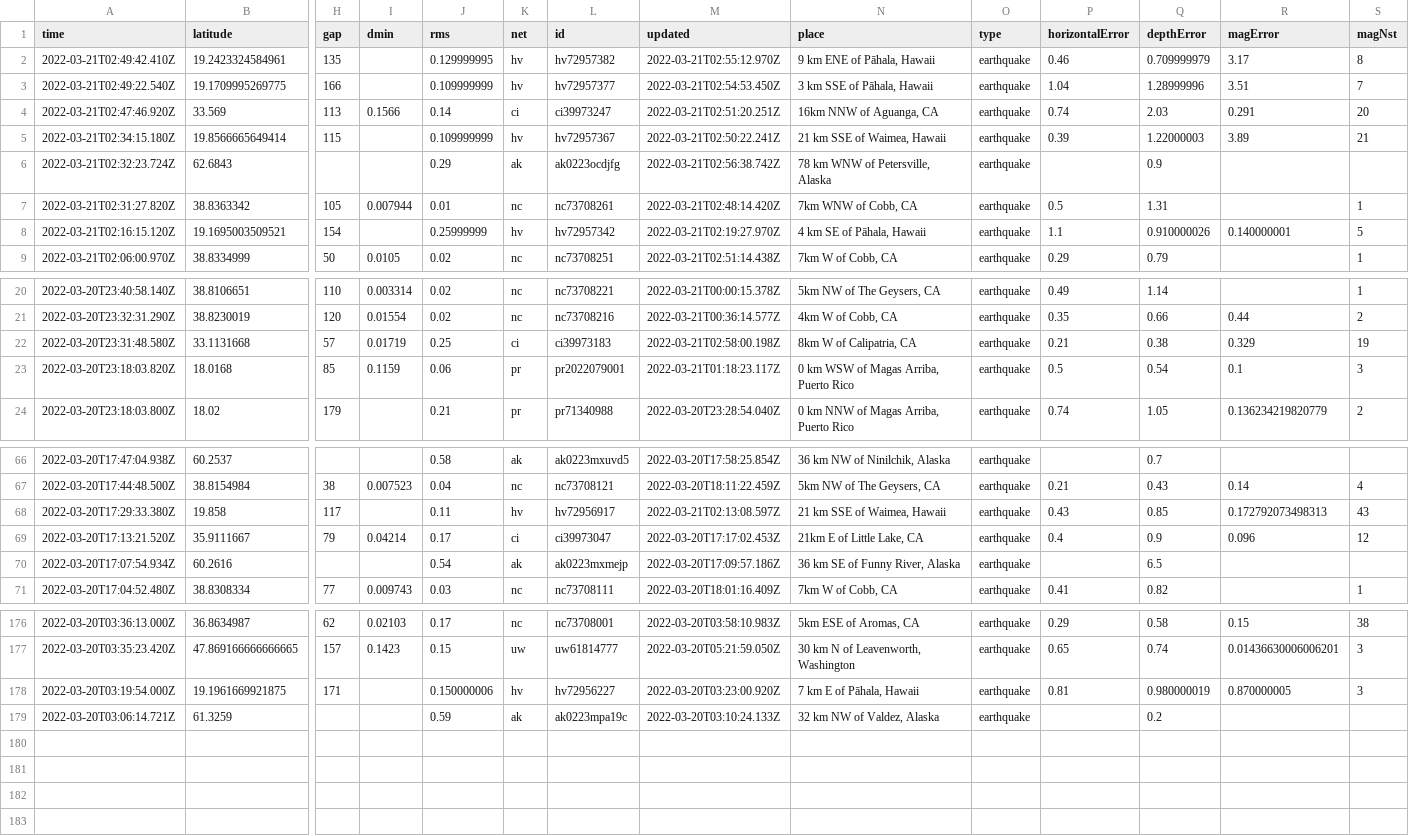
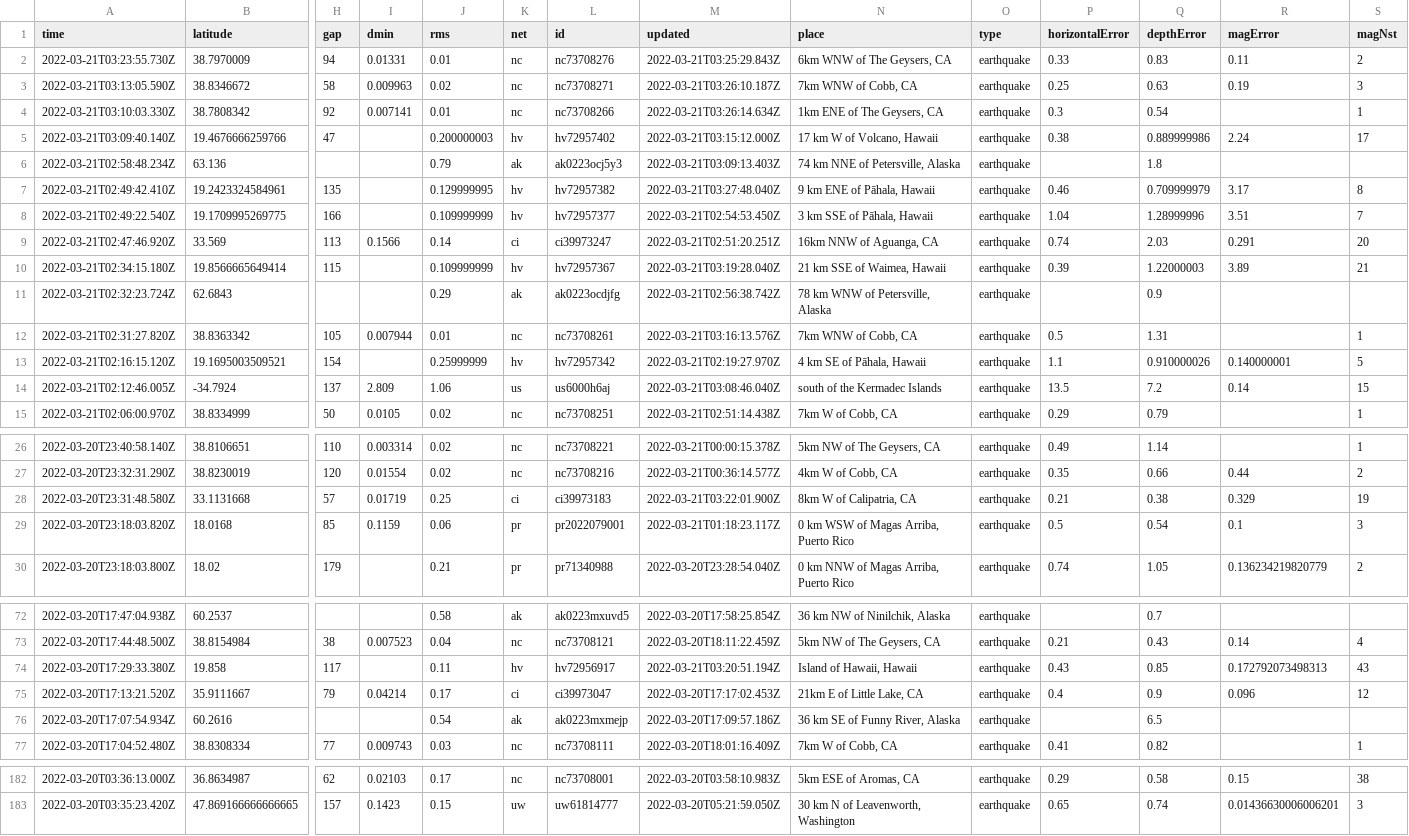
Before and after one commit to JohnnyBerkeley/Nicar2022_actions, a CSV file: usgs_current.csv, drawn as a sheet; only a part is shown, gaps mark what is left out; removed rows and columns are numbered as before the commit, all else as after; rows hold the shown columns only; the diff covers the shown part only; the diff names each change by its address in the sheet, - before the commit and + after, or states it on an @@ line.

```diff
--- a/usgs_current.csv
+++ b/usgs_current.csv
+row 2: 2022-03-21T03:23:55.730Z | 38.7970009 | 94 | 0.01331 | 0.01 | nc | nc73708276 | 2022-03-21T03:25:29.843Z | 6km WNW of The Geysers, CA | earthquake | 0.33 | 0.83 | 0.11 | 2
+row 3: 2022-03-21T03:13:05.590Z | 38.8346672 | 58 | 0.009963 | 0.02 | nc | nc73708271 | 2022-03-21T03:26:10.187Z | 7km WNW of Cobb, CA | earthquake | 0.25 | 0.63 | 0.19 | 3
+row 4: 2022-03-21T03:10:03.330Z | 38.7808342 | 92 | 0.007141 | 0.01 | nc | nc73708266 | 2022-03-21T03:26:14.634Z | 1km ENE of The Geysers, CA | earthquake | 0.3 | 0.54 |  | 1
+row 5: 2022-03-21T03:09:40.140Z | 19.4676666259766 | 47 |  | 0.200000003 | hv | hv72957402 | 2022-03-21T03:15:12.000Z | 17 km W of Volcano, Hawaii | earthquake | 0.38 | 0.889999986 | 2.24 | 17
+row 6: 2022-03-21T02:58:48.234Z | 63.136 |  |  | 0.79 | ak | ak0223ocj5y3 | 2022-03-21T03:09:13.403Z | 74 km NNE of Petersville, Alaska | earthquake |  | 1.8
-M7 (updated): 2022-03-21T02:55:12.970Z
+M7 (updated): 2022-03-21T03:27:48.040Z
-M10 (updated): 2022-03-21T02:50:22.241Z
+M10 (updated): 2022-03-21T03:19:28.040Z
-M12 (updated): 2022-03-21T02:48:14.420Z
+M12 (updated): 2022-03-21T03:16:13.576Z
+row 14: 2022-03-21T02:12:46.005Z | -34.7924 | 137 | 2.809 | 1.06 | us | us6000h6aj | 2022-03-21T03:08:46.040Z | south of the Kermadec Islands | earthquake | 13.5 | 7.2 | 0.14 | 15
-M28 (updated): 2022-03-21T02:58:00.198Z
+M28 (updated): 2022-03-21T03:22:01.900Z
-M74 (updated): 2022-03-21T02:13:08.597Z
+M74 (updated): 2022-03-21T03:20:51.194Z
-N74 (place): 21 km SSE of Waimea, Hawaii
+N74 (place): Island of Hawaii, Hawaii
-row 178: 2022-03-20T03:19:54.000Z | 19.1961669921875 | 171 |  | 0.150000006 | hv | hv72956227 | 2022-03-20T03:23:00.920Z | 7 km E of Pāhala, Hawaii | earthquake | 0.81 | 0.980000019 | 0.870000005 | 3
-row 179: 2022-03-20T03:06:14.721Z | 61.3259 |  |  | 0.59 | ak | ak0223mpa19c | 2022-03-20T03:10:24.133Z | 32 km NW of Valdez, Alaska | earthquake |  | 0.2
```
Also changed, not shown: 3 edited cells elsewhere in this file, usgs_main.csv.
